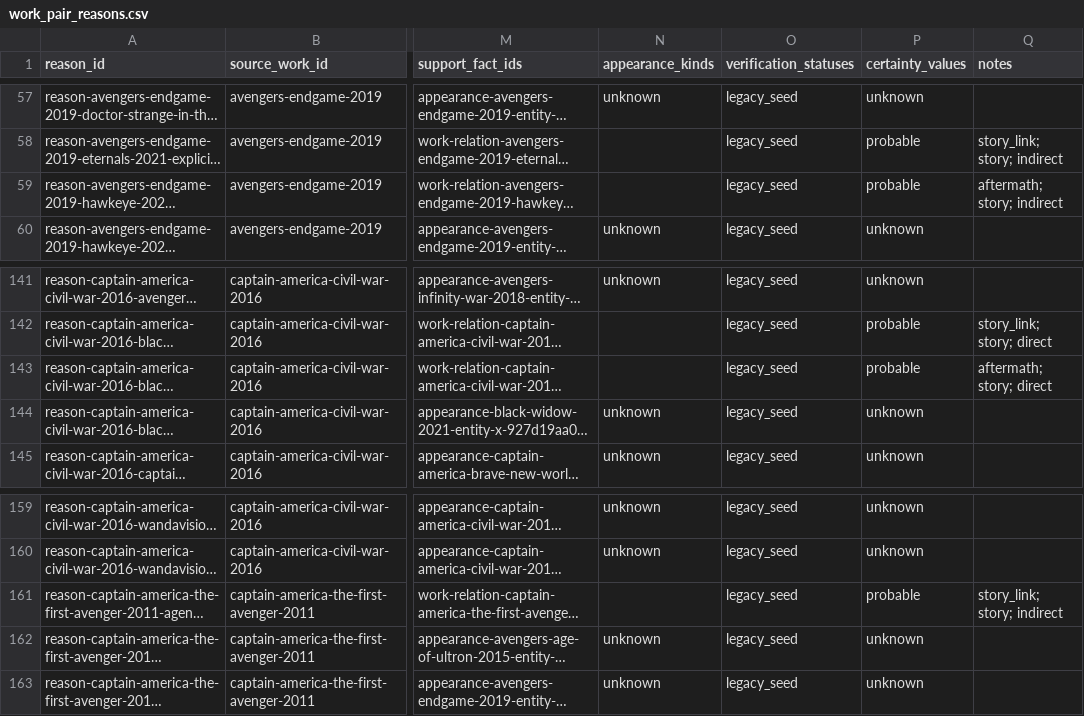
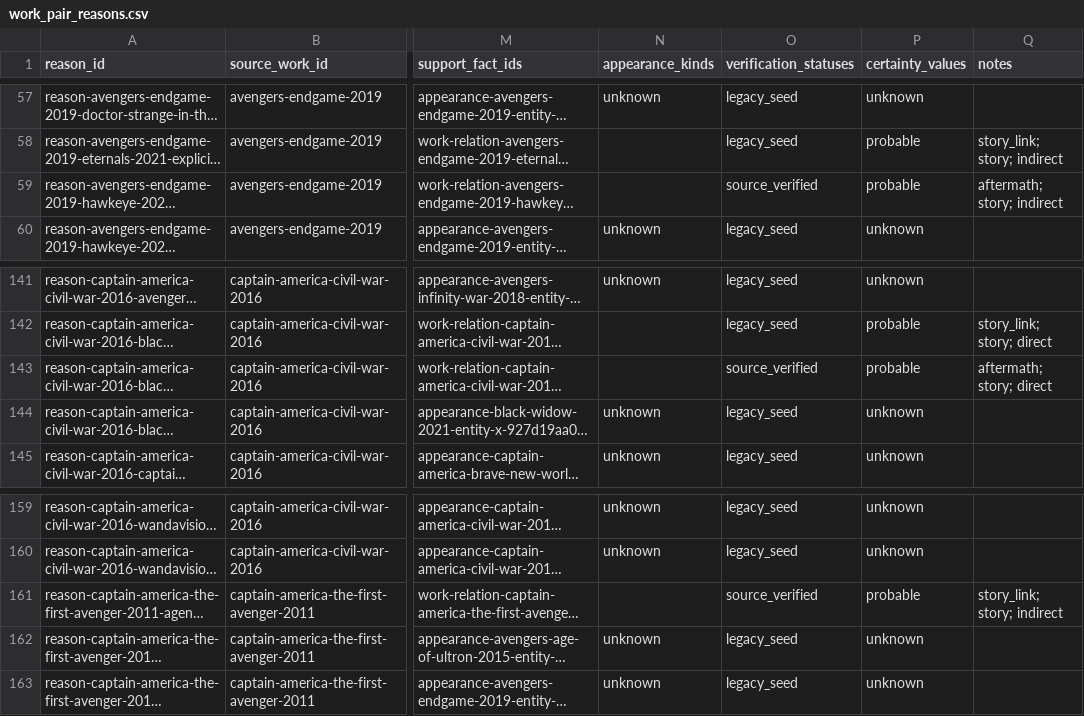
Before and after one commit to kamochama/marvel-flowchart-jp, a CSV file: data/derived/work_pair_reasons.csv, drawn as a sheet; only a part is shown, gaps mark what is left out; long unchanged cells end in …; the diff names each change by its address in the sheet, - before the commit and + after, or states it on an @@ line.

```diff
--- a/data/derived/work_pair_reasons.csv
+++ b/data/derived/work_pair_reasons.csv
-O59 (verification_statuses): legacy_seed
+O59 (verification_statuses): source_verified
-O143 (verification_statuses): legacy_seed
+O143 (verification_statuses): source_verified
-O161 (verification_statuses): legacy_seed
+O161 (verification_statuses): source_verified
```
Also changed, not shown: data/content_audit/reviews.csv, data/library/evidence.csv, 9 other files.
